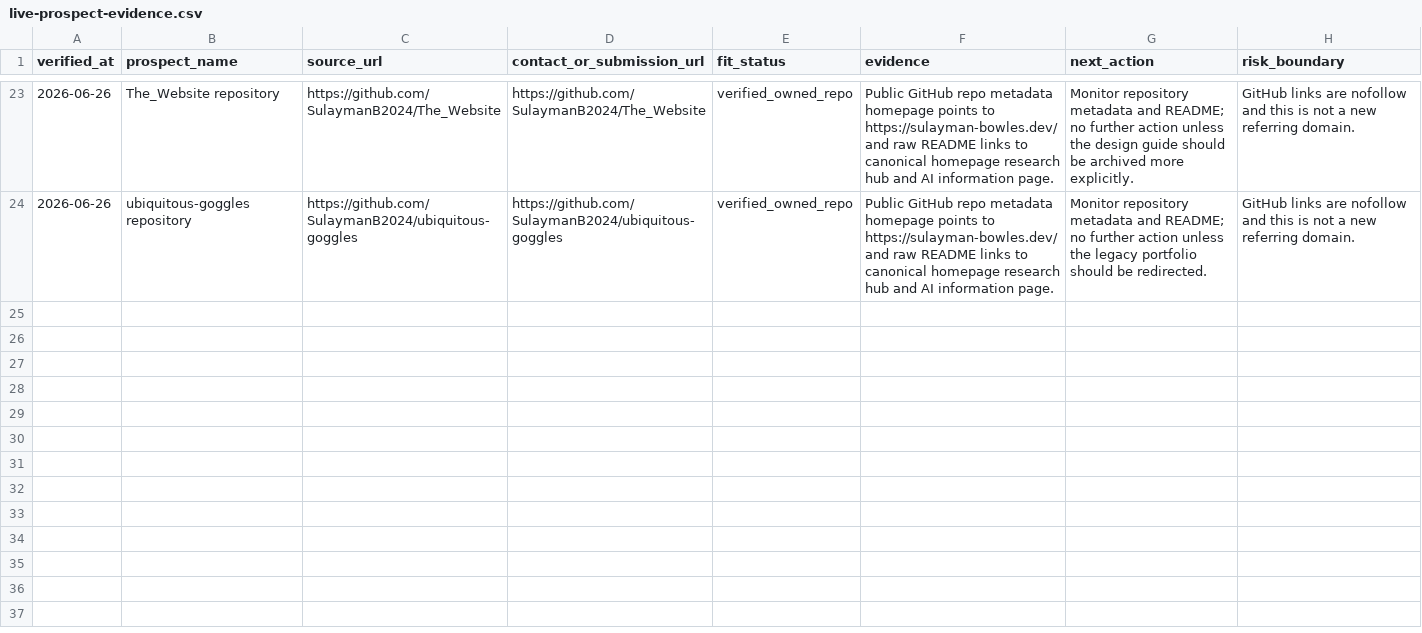
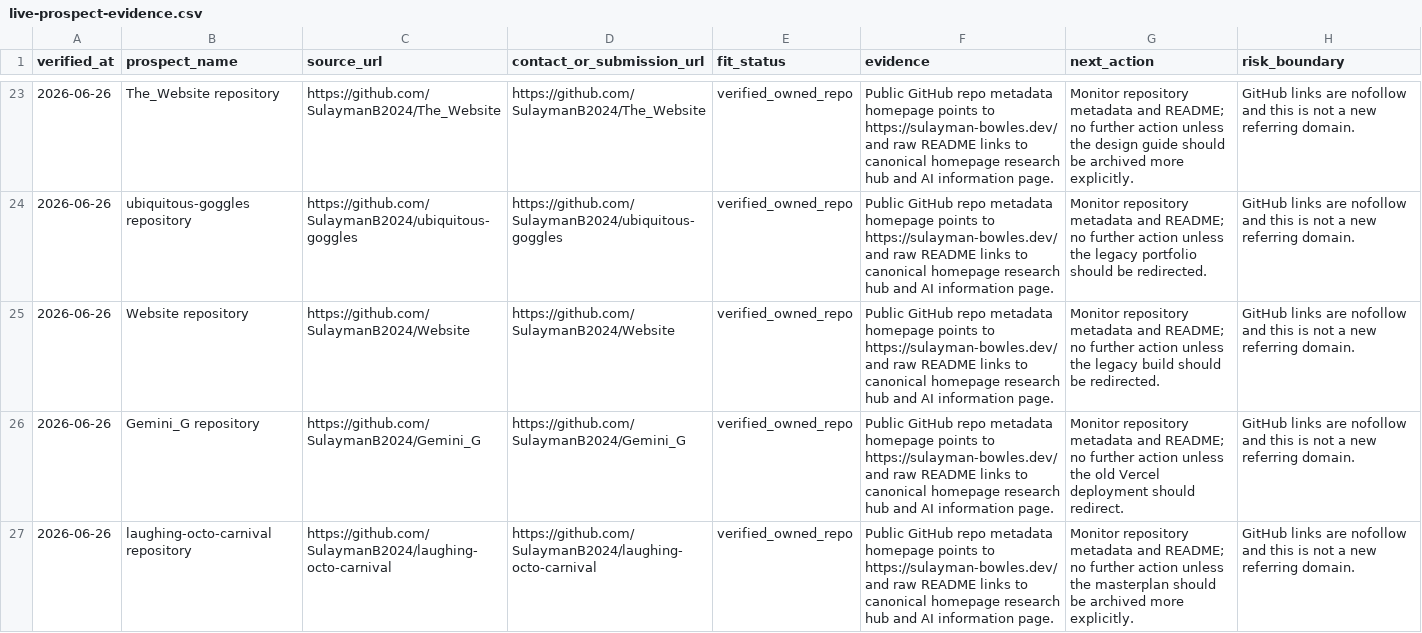
Before and after one commit to SulaymanB2024/Portfolio_Site, a CSV file: docs/link-building/live-prospect-evidence.csv, drawn as a sheet; only a part is shown, gaps mark what is left out; the diff names each change by its address in the sheet, - before the commit and + after, or states it on an @@ line.

Commit message:
docs(linkbuilding): verify roman portfolio repo links

```diff
--- a/docs/link-building/live-prospect-evidence.csv
+++ b/docs/link-building/live-prospect-evidence.csv
+row 25: 2026-06-26 | Website repository | https://github.com/SulaymanB2024/Website | https://github.com/SulaymanB2024/Website | verified_owned_repo | Public GitHub repo metadata homepage points to https://sulayman-bowles.dev/ and raw README links to canonical homepage research hub and AI information page. | Monitor repository metadata and README; no further action unless the legacy build should be redirected. | GitHub links are nofollow and this is not a new referring domain.
+row 26: 2026-06-26 | Gemini_G repository | https://github.com/SulaymanB2024/Gemini_G | https://github.com/SulaymanB2024/Gemini_G | verified_owned_repo | Public GitHub repo metadata homepage points to https://sulayman-bowles.dev/ and raw README links to canonical homepage research hub and AI information page. | Monitor repository metadata and README; no further action unless the old Vercel deployment should redirect. | GitHub links are nofollow and this is not a new referring domain.
+row 27: 2026-06-26 | laughing-octo-carnival repository | https://github.com/SulaymanB2024/laughing-octo-carnival | https://github.com/SulaymanB2024/laughing-octo-carnival | verified_owned_repo | Public GitHub repo metadata homepage points to https://sulayman-bowles.dev/ and raw README links to canonical homepage research hub and AI information page. | Monitor repository metadata and README; no further action unless the masterplan should be archived more explicitly. | GitHub links are nofollow and this is not a new referring domain.
```
Also changed, not shown: docs/link-building/launch-queue.csv, docs/link-building/outreach-outcome-log.csv, 2 other files.
